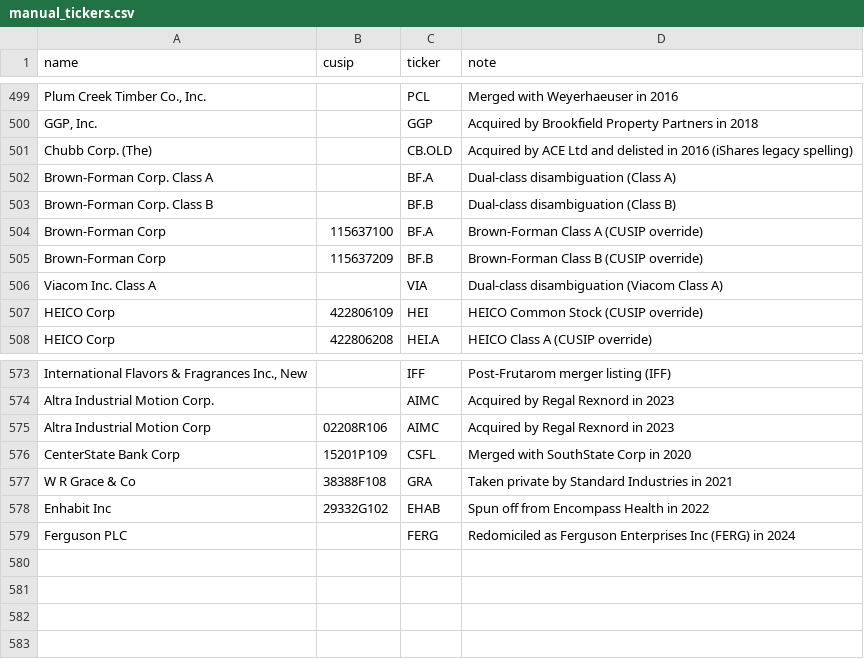
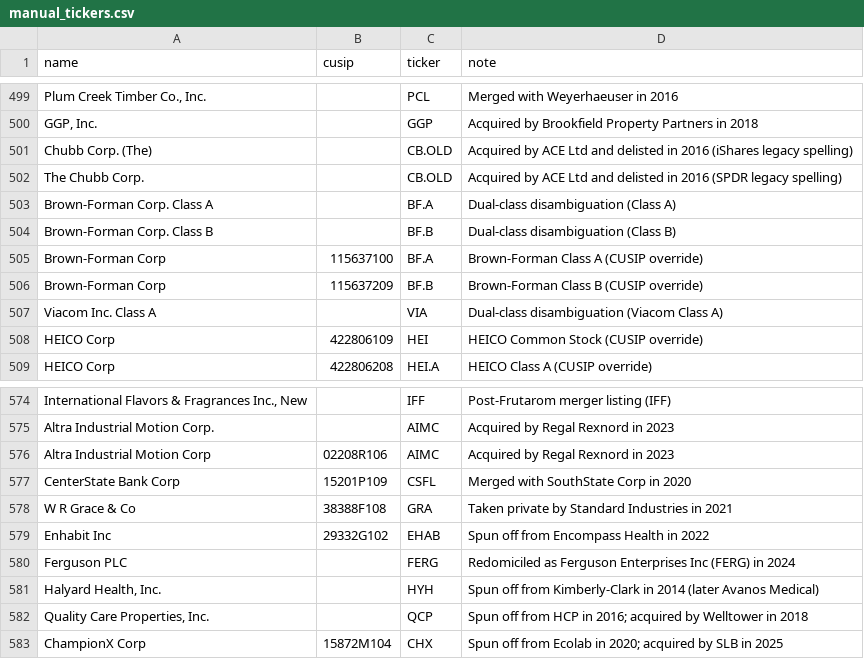
Before and after one commit to Nagai-Yohei/etf-xray, a CSV file: config/manual_tickers.csv, drawn as a sheet; only a part is shown, gaps mark what is left out; the diff names each change by its address in the sheet, - before the commit and + after, or states it on an @@ line.

Commit message:
Add SDY (SPDR S&P Dividend ETF) 2011-2026 holdings and fundamentals

```diff
--- a/config/manual_tickers.csv
+++ b/config/manual_tickers.csv
+row 502: The Chubb Corp. |  | CB.OLD | Acquired by ACE Ltd and delisted in 2016 (SPDR legacy spelling)
+row 581: Halyard Health, Inc. |  | HYH | Spun off from Kimberly-Clark in 2014 (later Avanos Medical)
+row 582: Quality Care Properties, Inc. |  | QCP | Spun off from HCP in 2016; acquired by Welltower in 2018
+row 583: ChampionX Corp | 15872M104 | CHX | Spun off from Ecolab in 2020; acquired by SLB in 2025
```
Also changed, not shown: 6 other files.
